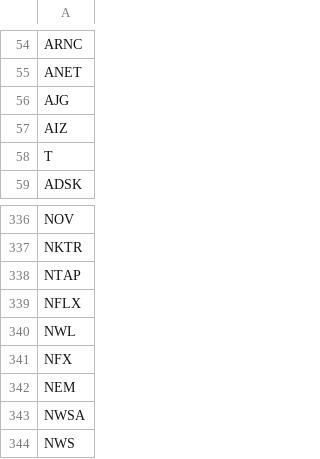
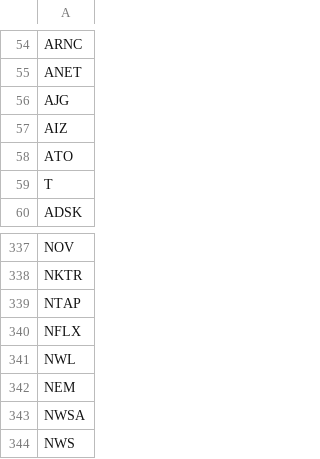
Before and after one commit to Isaaclin007/AutoAlpha, a CSV file: sp500.csv, drawn as a sheet; only a part is shown, gaps mark what is left out.

```diff
--- a/sp500.csv
+++ b/sp500.csv
@@ -57,2 +57,3 @@ AJG
 AIZ
+ATO
 T
@@ -340,3 +341,2 @@ NFLX
 NWL
-NFX
 NEM
```
Also changed, not shown: 1 other file.
